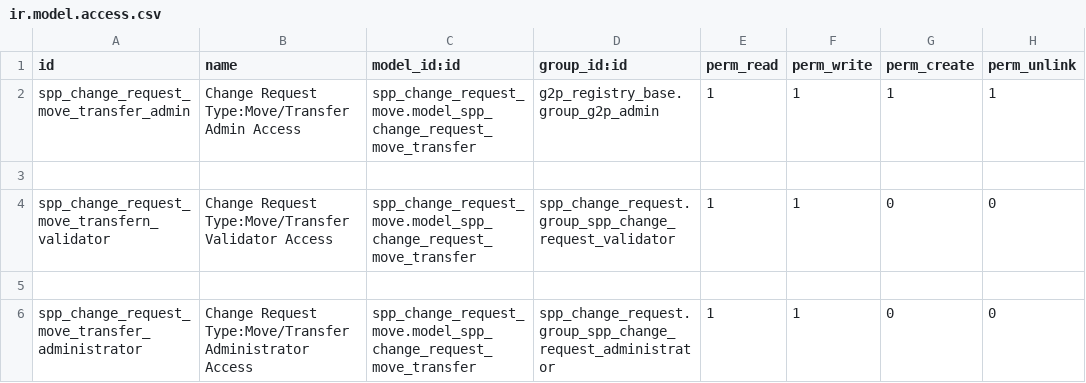
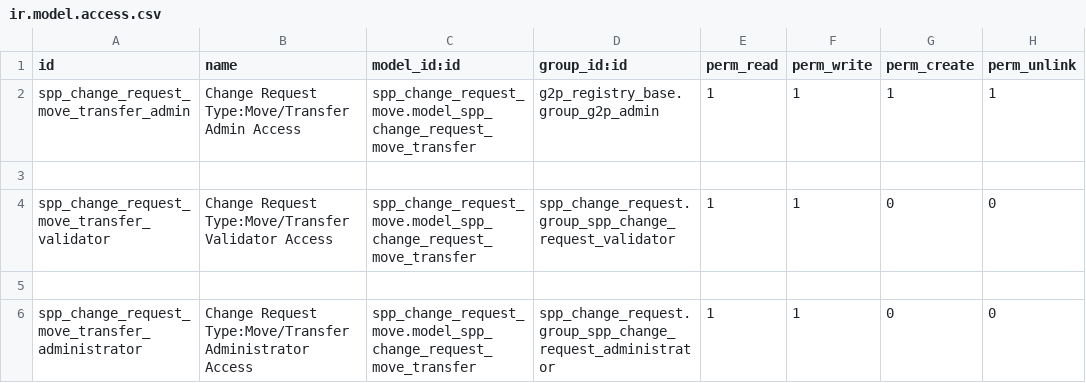
Before and after one commit to OpenSPP/openspp-modules, a CSV file: spp_change_request_move/security/ir.model.access.csv, drawn as a sheet.

```diff
--- a/spp_change_request_move/security/ir.model.access.csv
+++ b/spp_change_request_move/security/ir.model.access.csv
@@ -3,3 +3,3 @@ spp_change_request_move_transfer_admin,Change Request Type:Move/Transfer Admin A
 
-spp_change_request_move_transfern_validator,Change Request Type:Move/Transfer Validator Access,spp_change_request_move.model_spp_change_request_move_transfer,spp_change_request.group_spp_change_request_validator,1,1,0,0
+spp_change_request_move_transfer_validator,Change Request Type:Move/Transfer Validator Access,spp_change_request_move.model_spp_change_request_move_transfer,spp_change_request.group_spp_change_request_validator,1,1,0,0
 
```
Also changed, not shown: 12 other files.
